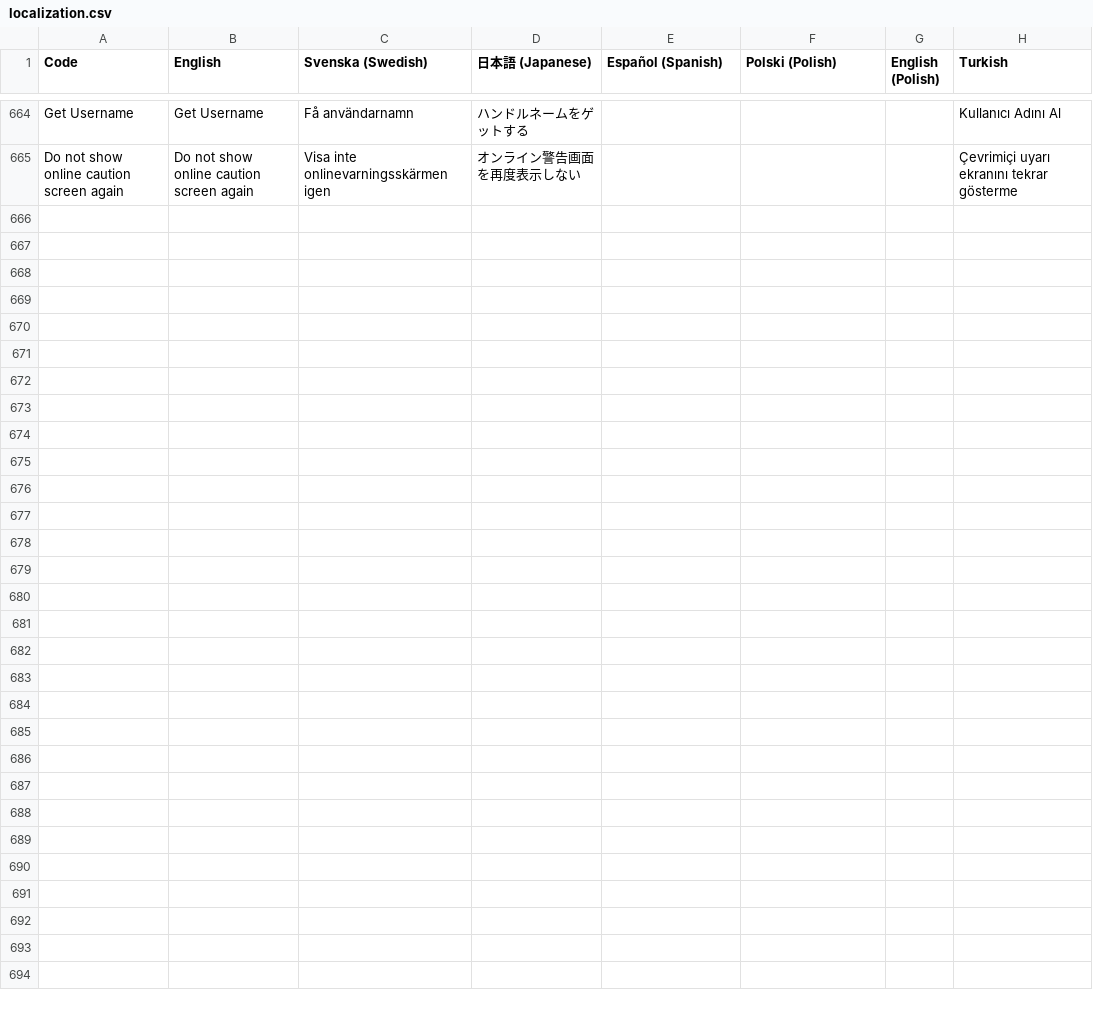
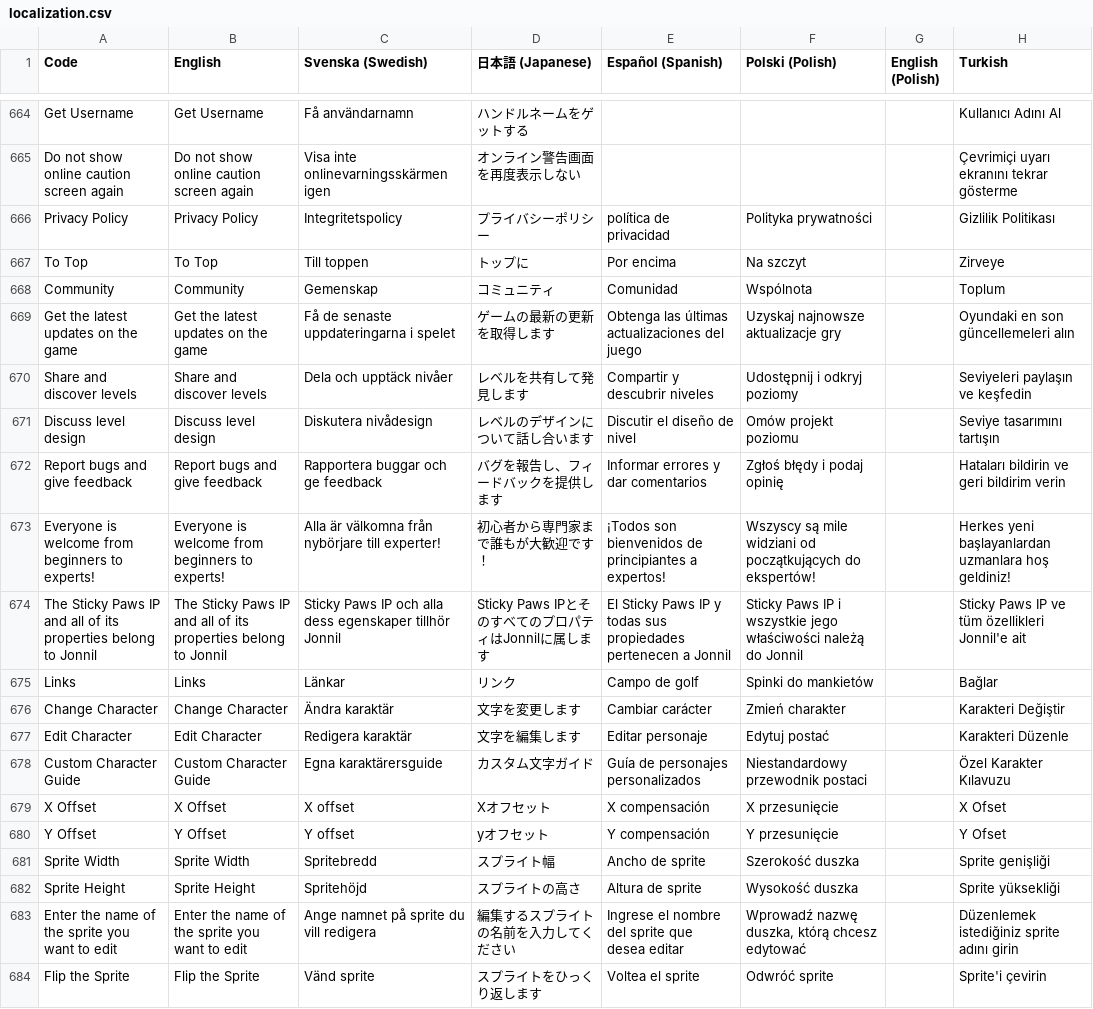
Before and after one commit to Jonnil/Sticky-Paws-DX, a CSV file: datafiles/localization.csv, drawn as a sheet; only a part is shown, gaps mark what is left out; the diff covers the shown part only; the diff names each change by its address in the sheet, - before the commit and + after, or states it on an @@ line.

```diff
--- a/datafiles/localization.csv
+++ b/datafiles/localization.csv
+row 666: Privacy Policy | Privacy Policy | Integritetspolicy | プライバシーポリシー | política de privacidad | Polityka prywatności |  | Gizlilik Politikası
+row 667: To Top | To Top | Till toppen | トップに | Por encima | Na szczyt |  | Zirveye
+row 668: Community | Community | Gemenskap | コミュニティ | Comunidad | Wspólnota |  | Toplum
+row 669: Get the latest updates on the game | Get the latest updates on the game | Få de senaste uppdateringarna i spelet | ゲームの最新の更新を取得します | Obtenga las últimas actualizaciones del juego | Uzyskaj najnowsze aktualizacje gry |  | Oyundaki en son güncellemeleri alın
+row 670: Share and discover levels | Share and discover levels | Dela och upptäck nivåer | レベルを共有して発見します | Compartir y descubrir niveles | Udostępnij i odkryj poziomy |  | Seviyeleri paylaşın ve keşfedin
+row 671: Discuss level design | Discuss level design | Diskutera nivådesign | レベルのデザインについて話し合います | Discutir el diseño de nivel | Omów projekt poziomu |  | Seviye tasarımını tartışın
+row 672: Report bugs and give feedback | Report bugs and give feedback | Rapportera buggar och ge feedback | バグを報告し、フィードバックを提供します | Informar errores y dar comentarios | Zgłoś błędy i podaj opinię |  | Hataları bildirin ve geri bildirim verin
+row 673: Everyone is welcome from beginners to experts! | Everyone is welcome from beginners to experts! | Alla är välkomna från nybörjare till experter! | 初心者から専門家まで誰もが大歓迎です！ | ¡Todos son bienvenidos de principiantes a expertos! | Wszyscy są mile widziani od początkujących do ekspertów! |  | Herkes yeni başlayanlardan uzmanlara hoş geldiniz!
+row 674: The Sticky Paws IP and all of its properties belong to Jonnil | The Sticky Paws IP and all of its properties belong to Jonnil | Sticky Paws IP och alla dess egenskaper tillhör Jonnil | Sticky Paws IPとそのすべてのプロパティはJonnilに属します | El Sticky Paws IP y todas sus propiedades pertenecen a Jonnil | Sticky Paws IP i wszystkie jego właściwości należą do Jonnil |  | Sticky Paws IP ve tüm özellikleri Jonnil'e ait
+row 675: Links | Links | Länkar | リンク | Campo de golf | Spinki do mankietów |  | Bağlar
+row 676: Change Character | Change Character | Ändra karaktär | 文字を変更します | Cambiar carácter | Zmień charakter |  | Karakteri Değiştir
+row 677: Edit Character | Edit Character | Redigera karaktär | 文字を編集します | Editar personaje | Edytuj postać |  | Karakteri Düzenle
+row 678: Custom Character Guide | Custom Character Guide | Egna karaktärersguide | カスタム文字ガイド | Guía de personajes personalizados | Niestandardowy przewodnik postaci |  | Özel Karakter Kılavuzu
+row 679: X Offset | X Offset | X offset | Xオフセット | X compensación | X przesunięcie |  | X Ofset
+row 680: Y Offset | Y Offset | Y offset | yオフセット | Y compensación | Y przesunięcie |  | Y Ofset
+row 681: Sprite Width | Sprite Width | Spritebredd | スプライト幅 | Ancho de sprite | Szerokość duszka |  | Sprite genişliği
+row 682: Sprite Height | Sprite Height | Spritehöjd | スプライトの高さ | Altura de sprite | Wysokość duszka |  | Sprite yüksekliği
+row 683: Enter the name of the sprite you want to edit | Enter the name of the sprite you want to edit | Ange namnet på sprite du vill redigera | 編集するスプライトの名前を入力してください | Ingrese el nombre del sprite que desea editar | Wprowadź nazwę duszka, którą chcesz edytować |  | Düzenlemek istediğiniz sprite adını girin
+row 684: Flip the Sprite | Flip the Sprite | Vänd sprite | スプライトをひっくり返します | Voltea el sprite | Odwróć sprite |  | Sprite'i çevirin
```
Also changed, not shown: 40 added rows and 4 edited cells elsewhere in this file, 6 other files.
